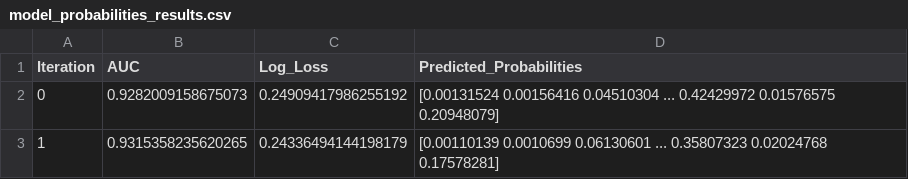
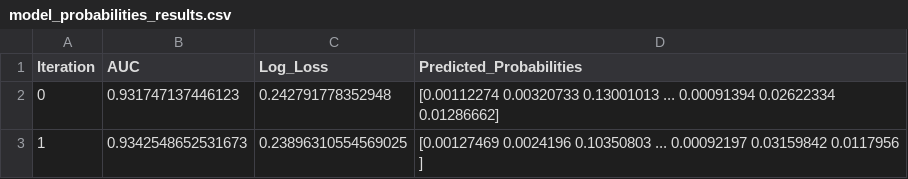
Before and after one commit to jennyskrytenjohnsen/P10, a CSV file: Machine/model_probabilities_results.csv, drawn as a sheet.

```diff
--- a/Machine/model_probabilities_results.csv
+++ b/Machine/model_probabilities_results.csv
@@ -1,3 +1,3 @@
 Iteration,AUC,Log_Loss,Predicted_Probabilities
-0,0.9282009158675073,0.24909417986255192,[0.00131524 0.00156416 0.04510304 ... 0.42429972 0.01576575 0.20948079]
-1,0.9315358235620265,0.24336494144198179,[0.00110139 0.0010699  0.06130601 ... 0.35807323 0.02024768 0.17578281]
+0,0.931747137446123,0.242791778352948,[0.00112274 0.00320733 0.13001013 ... 0.00091394 0.02622334 0.01286662]
+1,0.9342548652531673,0.23896310554569025,[0.00127469 0.0024196  0.10350803 ... 0.00092197 0.03159842 0.0117956 ]
```
Also changed, not shown: 1 other file.
